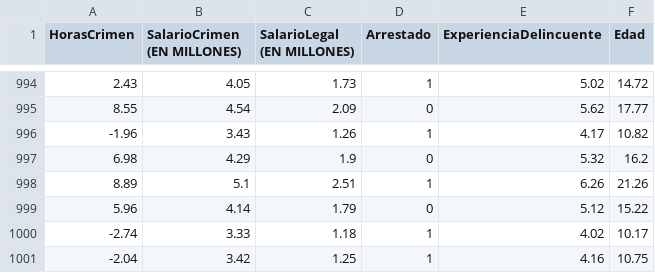
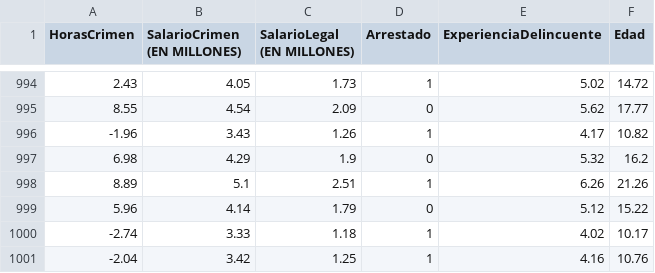
Before and after one commit to DavidLaGreen/EjericioParcial, a CSV file: HORAS CRIMEN DATOS.csv, drawn as a sheet; only a part is shown, gaps mark what is left out; the diff names each change by its address in the sheet, - before the commit and + after, or states it on an @@ line.

Commit message:
Update HORAS CRIMEN DATOS.csv

```diff
--- a/HORAS CRIMEN DATOS.csv
+++ b/HORAS CRIMEN DATOS.csv
-F1001 (Edad): 10.75
+F1001 (Edad): 10.76
```
